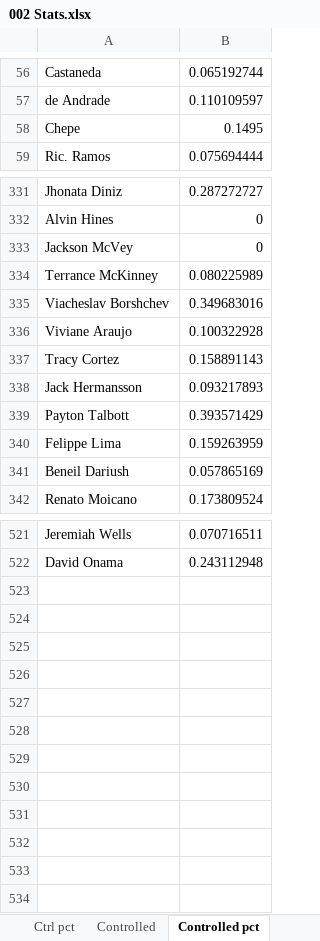
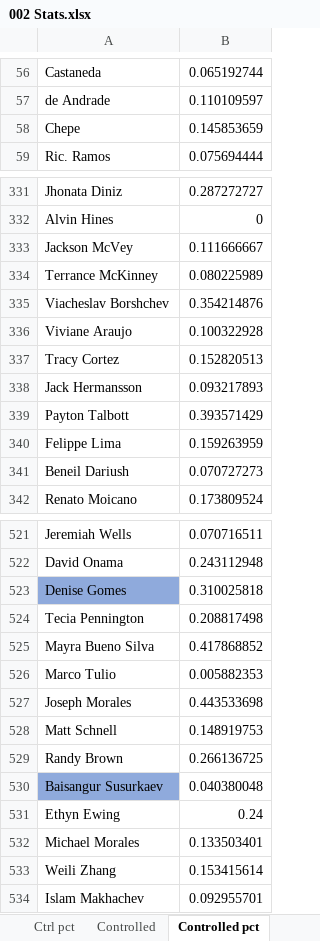
Before and after one commit to MMAEagle/MMA-Stats, an Excel workbook: APP/002 Stats.xlsx, sheet Controlled pct, drawn as a sheet; only a part is shown, gaps mark what is left out; values as stored, in another font and other column widths than the file's, no borders; the diff covers the shown part only; the diff names each change by its address in the sheet, - before the commit and + after, or states it on an @@ line.

```diff
--- a/APP/002 Stats.xlsx (sheet Controlled pct)
+++ b/APP/002 Stats.xlsx (sheet Controlled pct)
-B58: 0.1495
+B58: 0.145853659
-B333: 0
+B333: 0.111666667
-B335: 0.349683016
+B335: 0.354214876
-B337: 0.158891143
+B337: 0.152820513
-B341: 0.057865169
+B341: 0.070727273
+row 523: Denise Gomes | 0.310025818
+row 524: Tecia Pennington | 0.208817498
+row 525: Mayra Bueno Silva | 0.417868852
+row 526: Marco Tulio | 0.005882353
+row 527: Joseph Morales | 0.443533698
+row 528: Matt Schnell | 0.148919753
+row 529: Randy Brown | 0.266136725
+row 530: Baisangur Susurkaev | 0.040380048
+row 531: Ethyn Ewing | 0.24
+row 532: Michael Morales | 0.133503401
+row 533: Weili Zhang | 0.153415614
+row 534: Islam Makhachev | 0.092955701
```
Also changed, not shown: 27 edited cells and cell formats elsewhere in this sheet, sheet App, sheet Control, sheet Controlled, sheet Ctrl pct, sheet Fight Time.
